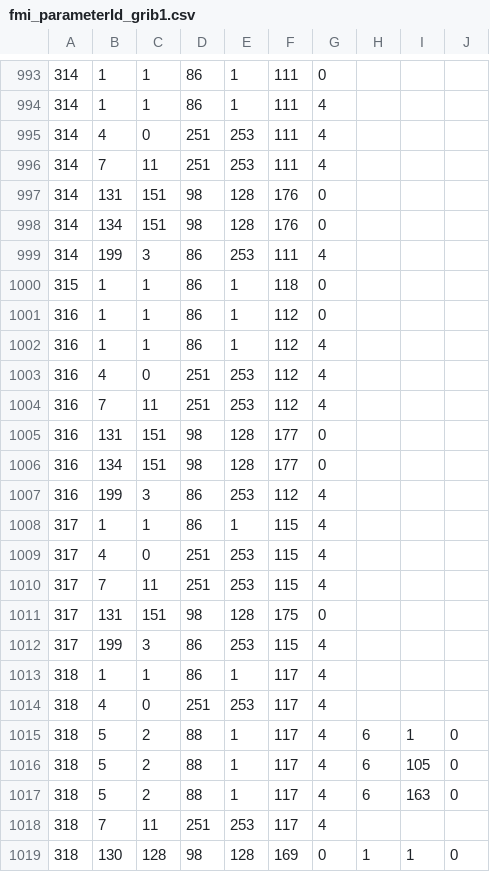
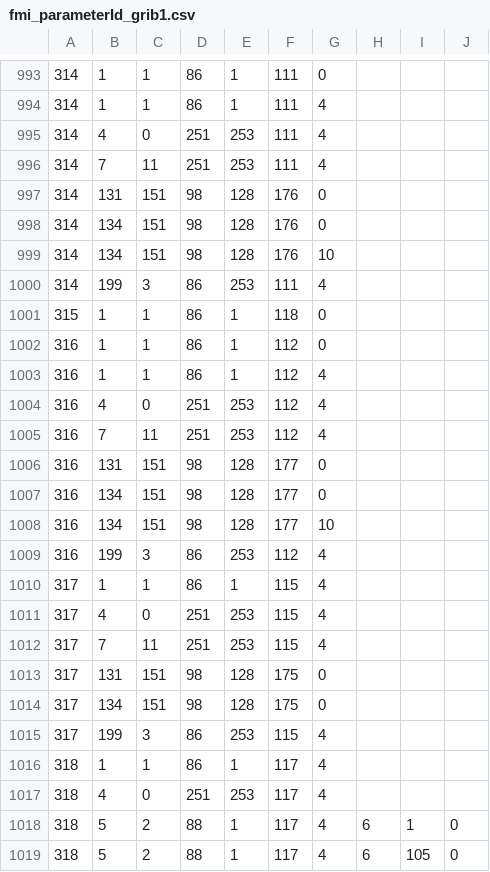
Before and after one commit to fmidev/smartmet-library-grid-files, a CSV file: cfg/fmi_parameterId_grib1.csv, drawn as a sheet; only a part is shown, gaps mark what is left out; the shorter side is filled out with more unchanged rows; the diff names each change by its address in the sheet, - before the commit and + after, or states it on an @@ line.

```diff
--- a/cfg/fmi_parameterId_grib1.csv
+++ b/cfg/fmi_parameterId_grib1.csv
+row 999: 314 | 134 | 151 | 98 | 128 | 176 | 10
+row 1008: 316 | 134 | 151 | 98 | 128 | 177 | 10
+row 1014: 317 | 134 | 151 | 98 | 128 | 175 | 0
```
Also changed, not shown: cfg/fmi_geometries.csv, cfg/fmi_geometries_test.csv, 4 other files.
